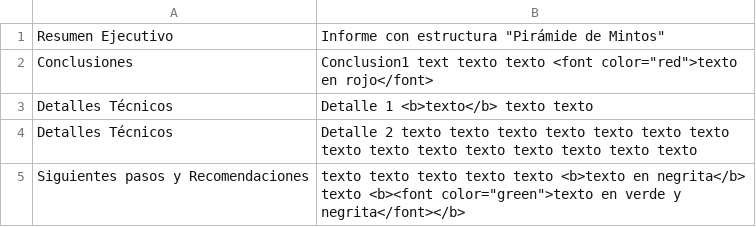
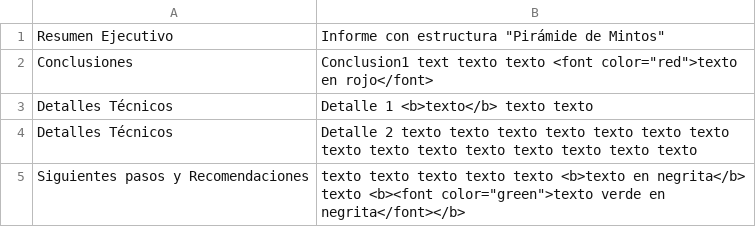
Before and after one commit to gongarciam/test, a CSV file: resultados/informes/inf_TRAVEL_DEMO_20241209_1157_UMBRAL.csv, drawn as a sheet.

Commit message:
commit

```diff
--- a/resultados/informes/inf_TRAVEL_DEMO_20241209_1157_UMBRAL.csv
+++ b/resultados/informes/inf_TRAVEL_DEMO_20241209_1157_UMBRAL.csv
@@ -4,2 +4,2 @@ Detalles Técnicos,Detalle 1 <b>texto</b> texto texto
 Detalles Técnicos,Detalle 2 texto texto texto texto texto texto texto texto texto texto texto texto texto texto texto
-Siguientes pasos y Recomendaciones,texto texto texto texto texto <b>texto en negrita</b> texto <b><font color="green">texto en verde y negrita</font></b>
+Siguientes pasos y Recomendaciones,texto texto texto texto texto <b>texto en negrita</b> texto <b><font color="green">texto verde en negrita</font></b>
```
